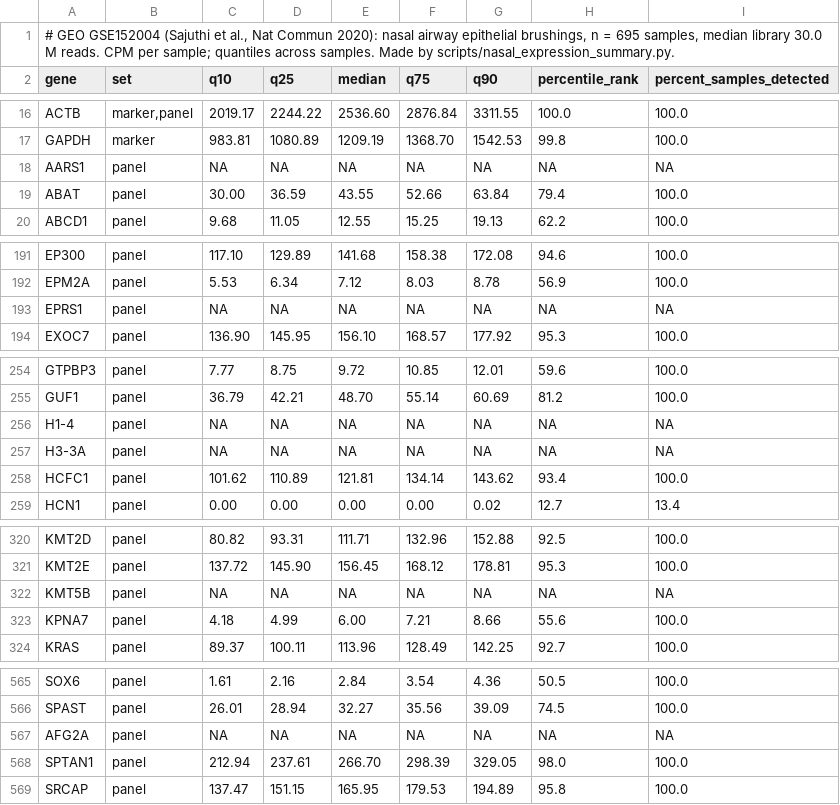
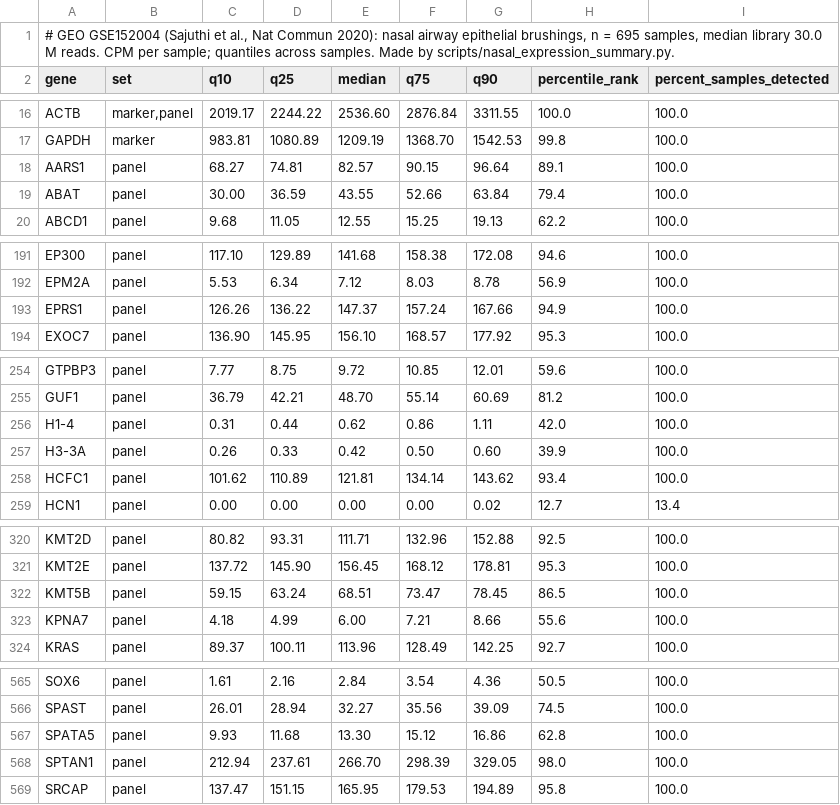
Before and after one commit to Max2W/TEQUILA-seq, a TSV file: TEQUILA_Epilepsy_Swab/public_data/nasal_gse152004_summary.tsv, drawn as a sheet; only a part is shown, gaps mark what is left out; the diff covers the shown part only.

```diff
--- a/TEQUILA_Epilepsy_Swab/public_data/nasal_gse152004_summary.tsv
+++ b/TEQUILA_Epilepsy_Swab/public_data/nasal_gse152004_summary.tsv
@@ -17,3 +17,3 @@ ACTB	marker,panel	2019.17	2244.22	2536.60	2876.84	3311.55	100.0	100.0
 GAPDH	marker	983.81	1080.89	1209.19	1368.70	1542.53	99.8	100.0
-AARS1	panel	NA	NA	NA	NA	NA	NA	NA
+AARS1	panel	68.27	74.81	82.57	90.15	96.64	89.1	100.0
 ABAT	panel	30.00	36.59	43.55	52.66	63.84	79.4	100.0
@@ -192,3 +192,3 @@ EP300	panel	117.10	129.89	141.68	158.38	172.08	94.6	100.0
 EPM2A	panel	5.53	6.34	7.12	8.03	8.78	56.9	100.0
-EPRS1	panel	NA	NA	NA	NA	NA	NA	NA
+EPRS1	panel	126.26	136.22	147.37	157.24	167.66	94.9	100.0
 EXOC7	panel	136.90	145.95	156.10	168.57	177.92	95.3	100.0
@@ -255,4 +255,4 @@ GTPBP3	panel	7.77	8.75	9.72	10.85	12.01	59.6	100.0
 GUF1	panel	36.79	42.21	48.70	55.14	60.69	81.2	100.0
-H1-4	panel	NA	NA	NA	NA	NA	NA	NA
-H3-3A	panel	NA	NA	NA	NA	NA	NA	NA
+H1-4	panel	0.31	0.44	0.62	0.86	1.11	42.0	100.0
+H3-3A	panel	0.26	0.33	0.42	0.50	0.60	39.9	100.0
 HCFC1	panel	101.62	110.89	121.81	134.14	143.62	93.4	100.0
@@ -321,3 +321,3 @@ KMT2D	panel	80.82	93.31	111.71	132.96	152.88	92.5	100.0
 KMT2E	panel	137.72	145.90	156.45	168.12	178.81	95.3	100.0
-KMT5B	panel	NA	NA	NA	NA	NA	NA	NA
+KMT5B	panel	59.15	63.24	68.51	73.47	78.45	86.5	100.0
 KPNA7	panel	4.18	4.99	6.00	7.21	8.66	55.6	100.0
@@ -566,3 +566,3 @@ SOX6	panel	1.61	2.16	2.84	3.54	4.36	50.5	100.0
 SPAST	panel	26.01	28.94	32.27	35.56	39.09	74.5	100.0
-AFG2A	panel	NA	NA	NA	NA	NA	NA	NA
+SPATA5	panel	9.93	11.68	13.30	15.12	16.86	62.8	100.0
 SPTAN1	panel	212.94	237.61	266.70	298.39	329.05	98.0	100.0
```
Also changed, not shown: 35 edited cells elsewhere in this file, 15 other files.
